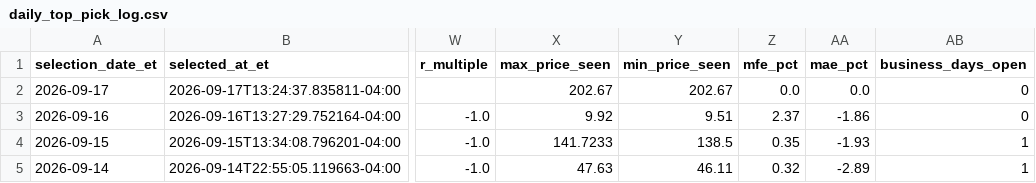
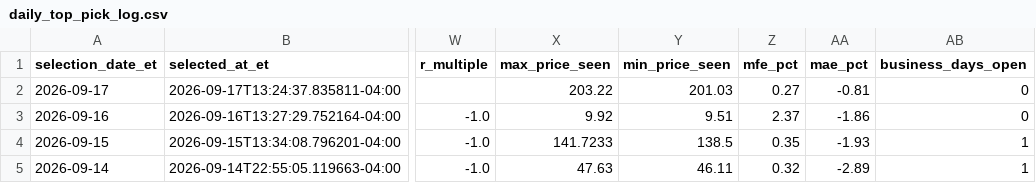
Before and after one commit to AmolBhosale1989/ai-market-scanner, a CSV file: dashboard-data/daily_top_pick_log.csv, drawn as a sheet; only a part is shown, gaps mark what is left out; the diff names each change by its address in the sheet, - before the commit and + after, or states it on an @@ line.

```diff
--- a/dashboard-data/daily_top_pick_log.csv
+++ b/dashboard-data/daily_top_pick_log.csv
-X2 (max_price_seen): 202.67
+X2 (max_price_seen): 203.22
-Y2 (min_price_seen): 202.67
+Y2 (min_price_seen): 201.03
-Z2 (mfe_pct): 0.0
+Z2 (mfe_pct): 0.27
-AA2 (mae_pct): 0.0
+AA2 (mae_pct): -0.81
```
Also changed, not shown: dashboard-data/daily_top_pick_summary.csv, dashboard-data/order_flow_strategy_journal.csv, 10 other files.
